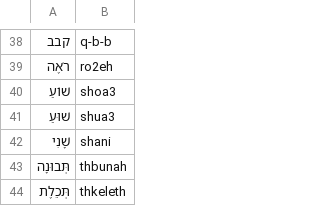
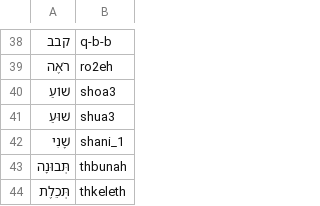
Before and after one commit to pthu/sahd, a CSV file: word_list.csv, drawn as a sheet; only a part is shown, gaps mark what is left out.

```diff
--- a/word_list.csv
+++ b/word_list.csv
@@ -41,3 +41,3 @@
 שׁוּעַ,shua3
-שָׁנִי,shani
+שָׁנִי,shani_1
 תְּבוּנָה,thbunah
```
Also changed, not shown: 4 other files.
